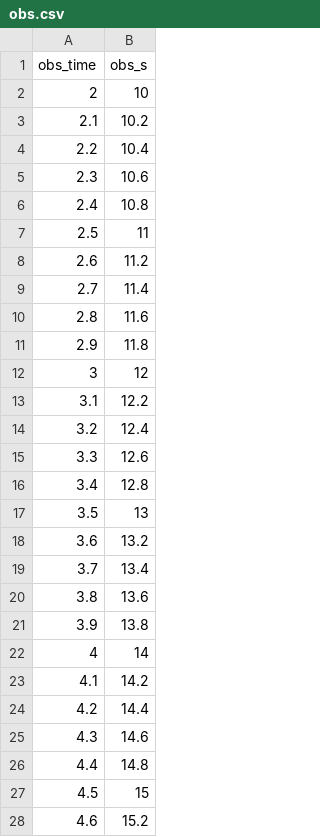
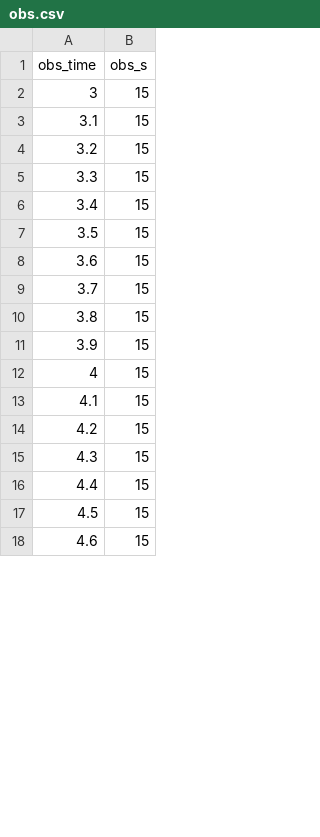
Before and after one commit to pflab-ut/jerk_optimal_velocity_planning, a CSV file: result/obs.csv, drawn as a sheet; only a part is shown; the diff covers the shown part only.

```diff
--- a/result/obs.csv
+++ b/result/obs.csv
@@ -1,28 +1,18 @@
 obs_time,obs_s
-2,10
-2.1,10.2
-2.2,10.4
-2.3,10.6
-2.4,10.8
-2.5,11
-2.6,11.2
-2.7,11.4
-2.8,11.6
-2.9,11.8
-3,12
-3.1,12.2
-3.2,12.4
-3.3,12.6
-3.4,12.8
-3.5,13
-3.6,13.2
-3.7,13.4
-3.8,13.6
-3.9,13.8
-4,14
-4.1,14.2
-4.2,14.4
-4.3,14.6
-4.4,14.8
+3,15
+3.1,15
+3.2,15
+3.3,15
+3.4,15
+3.5,15
+3.6,15
+3.7,15
+3.8,15
+3.9,15
+4,15
+4.1,15
+4.2,15
+4.3,15
+4.4,15
 4.5,15
-4.6,15.2
+4.6,15
```
Also changed, not shown: 10 added rows and 23 edited cells elsewhere in this file, 6 other files.
